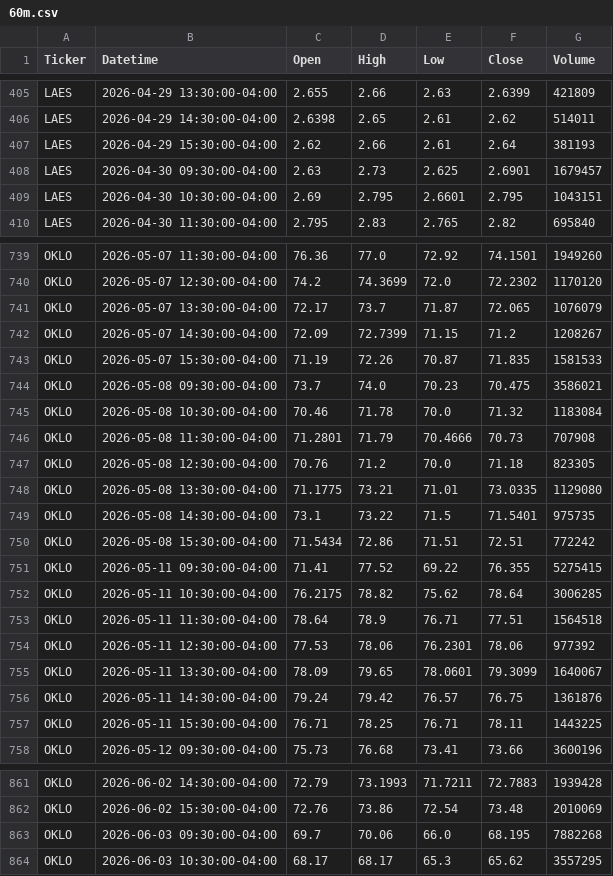
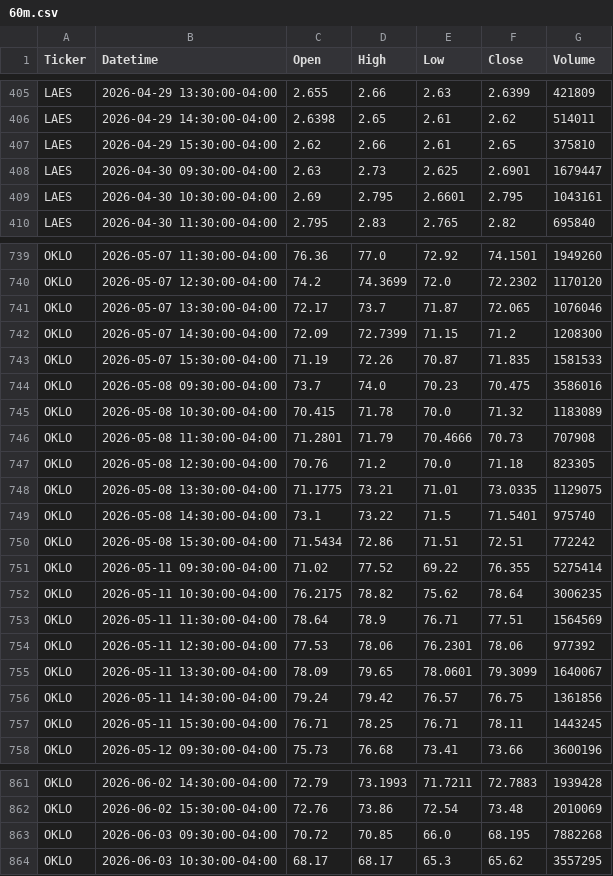
Before and after one commit to certhz-maker/watchlist, a CSV file: 60m.csv, drawn as a sheet; only a part is shown, gaps mark what is left out; the diff covers the shown part only.

```diff
--- a/60m.csv
+++ b/60m.csv
@@ -406,5 +406,5 @@ LAES,2026-04-29 13:30:00-04:00,2.655,2.66,2.63,2.6399,421809
 LAES,2026-04-29 14:30:00-04:00,2.6398,2.65,2.61,2.62,514011
-LAES,2026-04-29 15:30:00-04:00,2.62,2.66,2.61,2.64,381193
-LAES,2026-04-30 09:30:00-04:00,2.63,2.73,2.625,2.6901,1679457
-LAES,2026-04-30 10:30:00-04:00,2.69,2.795,2.6601,2.795,1043151
+LAES,2026-04-29 15:30:00-04:00,2.62,2.66,2.61,2.65,375810
+LAES,2026-04-30 09:30:00-04:00,2.63,2.73,2.625,2.6901,1679447
+LAES,2026-04-30 10:30:00-04:00,2.69,2.795,2.6601,2.795,1043161
 LAES,2026-04-30 11:30:00-04:00,2.795,2.83,2.765,2.82,695840
@@ -740,19 +740,19 @@ OKLO,2026-05-07 11:30:00-04:00,76.36,77.0,72.92,74.1501,1949260
 OKLO,2026-05-07 12:30:00-04:00,74.2,74.3699,72.0,72.2302,1170120
-OKLO,2026-05-07 13:30:00-04:00,72.17,73.7,71.87,72.065,1076079
-OKLO,2026-05-07 14:30:00-04:00,72.09,72.7399,71.15,71.2,1208267
+OKLO,2026-05-07 13:30:00-04:00,72.17,73.7,71.87,72.065,1076046
+OKLO,2026-05-07 14:30:00-04:00,72.09,72.7399,71.15,71.2,1208300
 OKLO,2026-05-07 15:30:00-04:00,71.19,72.26,70.87,71.835,1581533
-OKLO,2026-05-08 09:30:00-04:00,73.7,74.0,70.23,70.475,3586021
-OKLO,2026-05-08 10:30:00-04:00,70.46,71.78,70.0,71.32,1183084
+OKLO,2026-05-08 09:30:00-04:00,73.7,74.0,70.23,70.475,3586016
+OKLO,2026-05-08 10:30:00-04:00,70.415,71.78,70.0,71.32,1183089
 OKLO,2026-05-08 11:30:00-04:00,71.2801,71.79,70.4666,70.73,707908
 OKLO,2026-05-08 12:30:00-04:00,70.76,71.2,70.0,71.18,823305
-OKLO,2026-05-08 13:30:00-04:00,71.1775,73.21,71.01,73.0335,1129080
-OKLO,2026-05-08 14:30:00-04:00,73.1,73.22,71.5,71.5401,975735
+OKLO,2026-05-08 13:30:00-04:00,71.1775,73.21,71.01,73.0335,1129075
+OKLO,2026-05-08 14:30:00-04:00,73.1,73.22,71.5,71.5401,975740
 OKLO,2026-05-08 15:30:00-04:00,71.5434,72.86,71.51,72.51,772242
-OKLO,2026-05-11 09:30:00-04:00,71.41,77.52,69.22,76.355,5275415
-OKLO,2026-05-11 10:30:00-04:00,76.2175,78.82,75.62,78.64,3006285
-OKLO,2026-05-11 11:30:00-04:00,78.64,78.9,76.71,77.51,1564518
+OKLO,2026-05-11 09:30:00-04:00,71.02,77.52,69.22,76.355,5275414
+OKLO,2026-05-11 10:30:00-04:00,76.2175,78.82,75.62,78.64,3006235
+OKLO,2026-05-11 11:30:00-04:00,78.64,78.9,76.71,77.51,1564569
 OKLO,2026-05-11 12:30:00-04:00,77.53,78.06,76.2301,78.06,977392
 OKLO,2026-05-11 13:30:00-04:00,78.09,79.65,78.0601,79.3099,1640067
-OKLO,2026-05-11 14:30:00-04:00,79.24,79.42,76.57,76.75,1361876
-OKLO,2026-05-11 15:30:00-04:00,76.71,78.25,76.71,78.11,1443225
+OKLO,2026-05-11 14:30:00-04:00,79.24,79.42,76.57,76.75,1361856
+OKLO,2026-05-11 15:30:00-04:00,76.71,78.25,76.71,78.11,1443245
 OKLO,2026-05-12 09:30:00-04:00,75.73,76.68,73.41,73.66,3600196
@@ -862,3 +862,3 @@ OKLO,2026-06-02 14:30:00-04:00,72.79,73.1993,71.7211,72.7883,1939428
 OKLO,2026-06-02 15:30:00-04:00,72.76,73.86,72.54,73.48,2010069
-OKLO,2026-06-03 09:30:00-04:00,69.7,70.06,66.0,68.195,7882268
+OKLO,2026-06-03 09:30:00-04:00,70.72,70.85,66.0,68.195,7882268
 OKLO,2026-06-03 10:30:00-04:00,68.17,68.17,65.3,65.62,3557295
```
Also changed, not shown: 63 edited cells elsewhere in this file.
